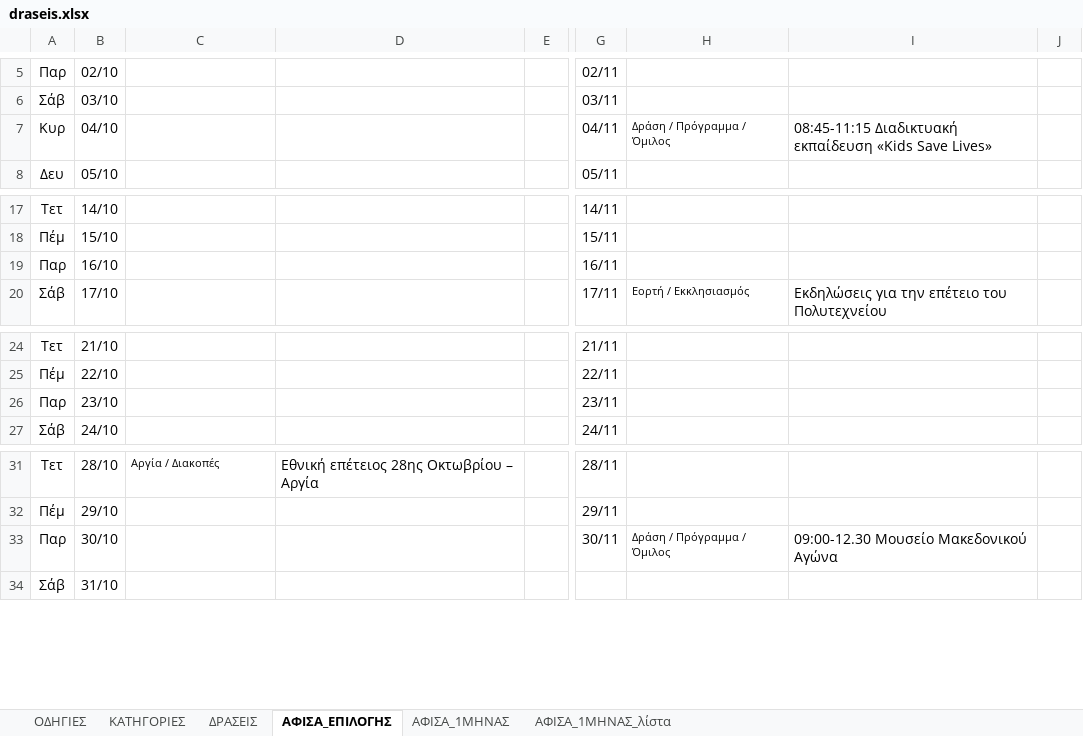
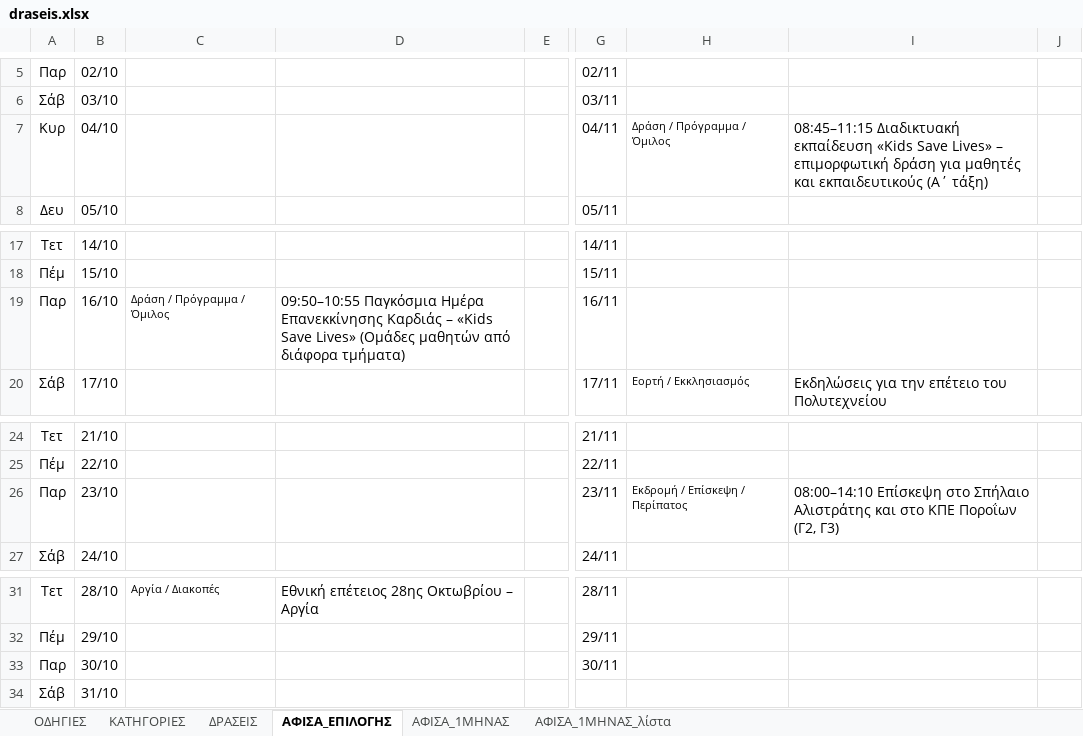
Before and after one commit to alexpassalidis/draseis, an Excel workbook: draseis.xlsx, sheet ΑΦΙΣΑ_ΕΠΙΛΟΓΗΣ, drawn as a sheet; only a part is shown, gaps mark what is left out; values as stored, in another font and other column widths than the file's, no borders; conditional formats not drawn; the diff names each change by its address in the sheet, - before the commit and + after, or states it on an @@ line.

```diff
--- a/draseis.xlsx (sheet ΑΦΙΣΑ_ΕΠΙΛΟΓΗΣ)
+++ b/draseis.xlsx (sheet ΑΦΙΣΑ_ΕΠΙΛΟΓΗΣ)
-I7: 08:45-11:15 Διαδικτυακή εκπαίδευση «Kids Save Lives»
+I7: 08:45–11:15 Διαδικτυακή εκπαίδευση «Kids Save Lives» – επιμορφωτική δράση για μαθητές και εκπαιδευτικούς (Α΄ τάξη)
-C19: (empty)
+C19: Δράση / Πρόγραμμα / Όμιλος
-D19: (empty)
+D19: 09:50–10:55 Παγκόσμια Ημέρα Επανεκκίνησης Καρδιάς – «Kids Save Lives» (Ομάδες μαθητών από διάφορα τμήματα)
-H26: (empty)
+H26: Εκδρομή / Επίσκεψη / Περίπατος
-I26: (empty)
+I26: 08:00–14:10 Επίσκεψη στο Σπήλαιο Αλιστράτης και στο ΚΠΕ Ποροΐων (Γ2, Γ3)
-H33: Δράση / Πρόγραμμα / Όμιλος
+H33: (empty)
-I33: 09:00-12.30 Μουσείο Μακεδονικού Αγώνα
+I33: (empty)
```
Also changed, not shown: sheet ΑΦΙΣΑ_1ΜΗΝΑΣ, sheet ΔΡΑΣΕΙΣ, sheet ΑΦΙΣΑ_1ΜΗΝΑΣ_λίστα, formulas that keep their value, hidden cells.
